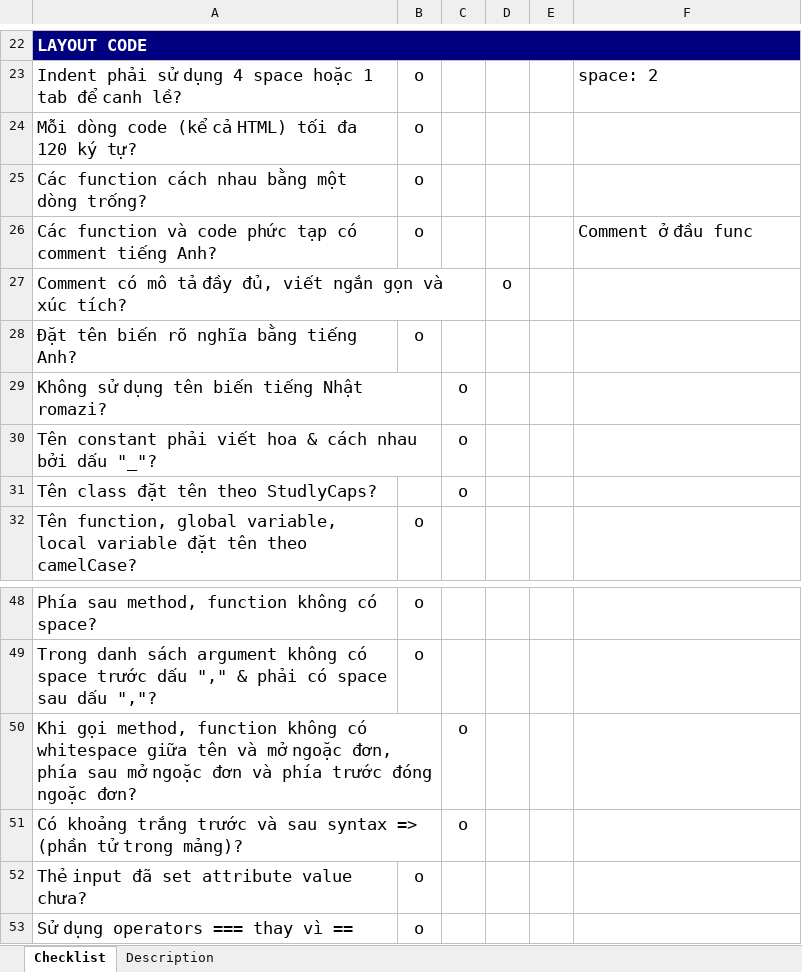
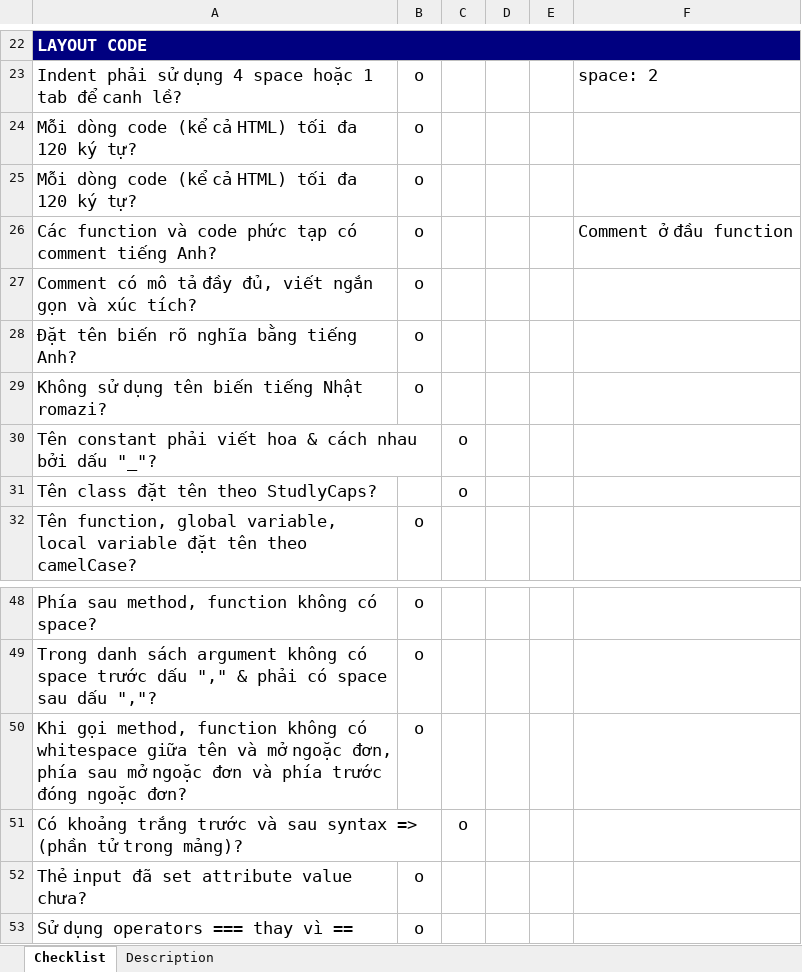
Before and after one commit to dontuty123/pokemon-vue, an Excel workbook: 3.Js/vue/er-system/checklists/checklist_code_OMProject_DuyNH.xlsx, sheet Checklist, drawn as a sheet; only a part is shown, gaps mark what is left out; values as stored, in another font and other column widths than the file's, no borders; the diff names each change by its address in the sheet, - before the commit and + after, or states it on an @@ line.

```diff
--- a/3.Js/vue/er-system/checklists/checklist_code_OMProject_DuyNH.xlsx (sheet Checklist)
+++ b/3.Js/vue/er-system/checklists/checklist_code_OMProject_DuyNH.xlsx (sheet Checklist)
-A25: Các function cách nhau bằng một dòng trống?
+A25: Mỗi dòng code (kể cả HTML) tối đa 120 ký tự?
-F26: Comment ở đầu func
+F26: Comment ở đầu function
-B27: (empty)
+B27: o
-D27: o
+D27: (empty)
-B29: (empty)
+B29: o
-C29: o
+C29: (empty)
-B50: (empty)
+B50: o
-C50: o
+C50: (empty)
```
Also changed, not shown: 13 other files.
